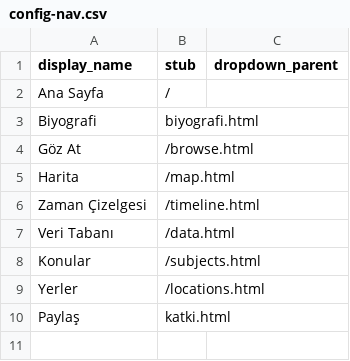
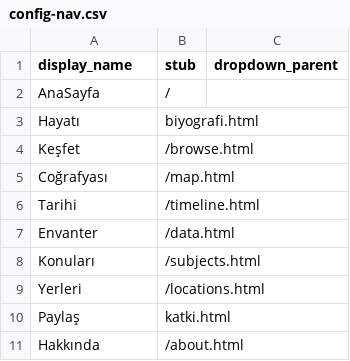
Before and after one commit to HacYolundaBirKarinca/koleksiyonum, a CSV file: _data/config-nav.csv, drawn as a sheet.

Commit message:
Update config-nav.csv

```diff
--- a/_data/config-nav.csv
+++ b/_data/config-nav.csv
@@ -1,10 +1,11 @@
 display_name,stub,dropdown_parent
-Ana Sayfa,/
-Biyografi,biyografi.html,,
-Göz At,/browse.html
-Harita,/map.html
-Zaman Çizelgesi,/timeline.html
-Veri Tabanı,/data.html
-Konular,/subjects.html
-Yerler,/locations.html
+AnaSayfa,/
+Hayatı,biyografi.html,,
+Keşfet,/browse.html
+Coğrafyası,/map.html
+Tarihi,/timeline.html
+Envanter,/data.html
+Konuları,/subjects.html
+Yerleri,/locations.html
 Paylaş,katki.html,,
+Hakkında,/about.html
```
